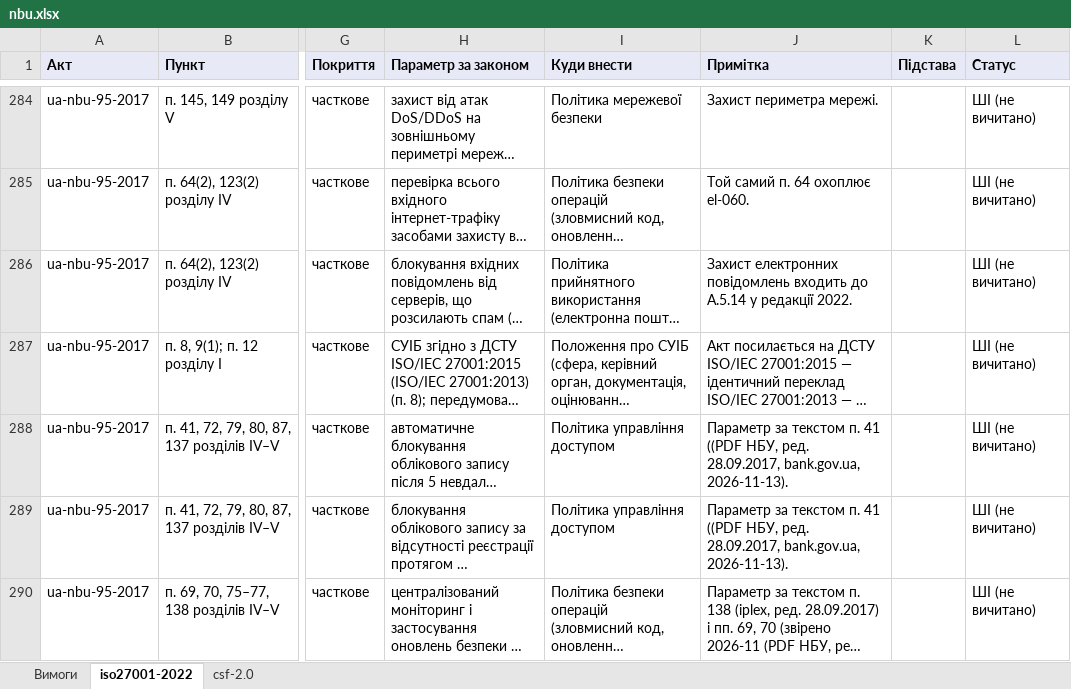
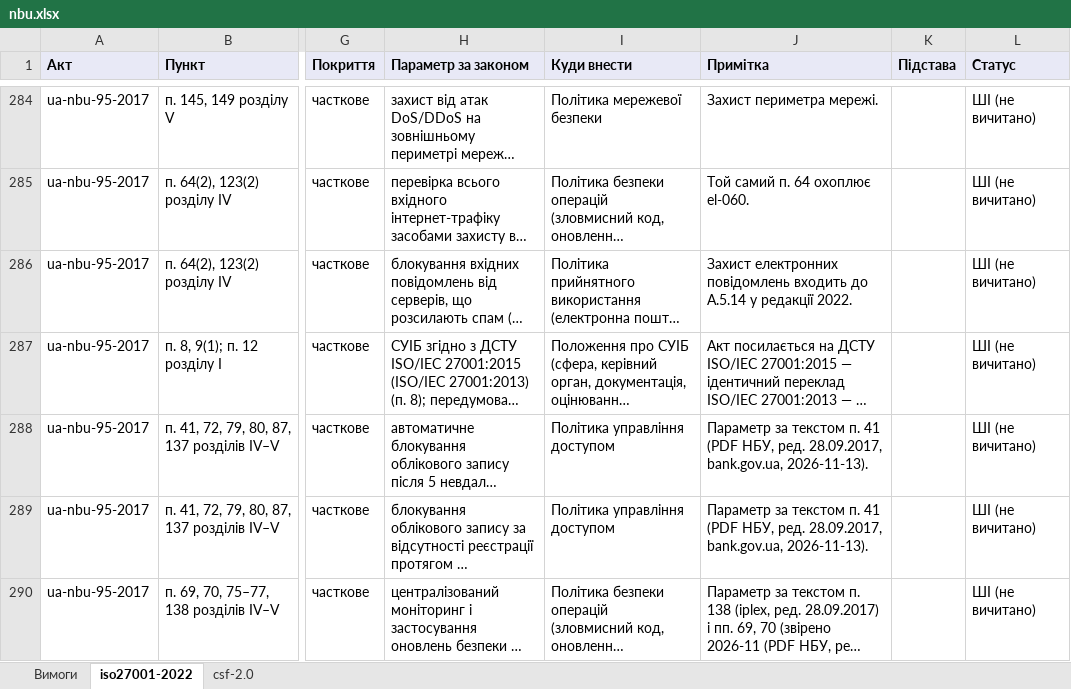
Before and after one commit to Ivan-Gokin/grc-foundation-ua, an Excel workbook: mappings/nbu.xlsx, sheet iso27001-2022, drawn as a sheet; only a part is shown, gaps mark what is left out; long unchanged cells end in …; values as stored, in another font and other column widths than the file's, no borders; the diff covers the shown part only; the diff names each change by its address in the sheet, - before the commit and + after, or states it on an @@ line.

```diff
--- a/mappings/nbu.xlsx (sheet iso27001-2022)
+++ b/mappings/nbu.xlsx (sheet iso27001-2022)
-J288:J289 (Примітка): …п. 41 ((PDF НБУ, ред.…
+J288:J289 (Примітка): …п. 41 (PDF НБУ, ред.…
```
Also changed, not shown: 4 added rows and 55 edited cells elsewhere in this sheet, sheet csf-2.0, sheet Вимоги, mappings/cmu-373-736.xlsx, mappings/law-80-94-vr.xlsx, 1 other file.
